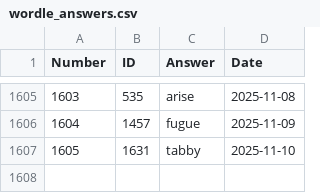
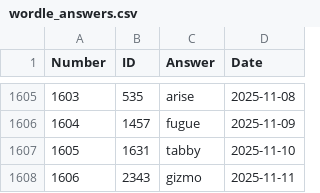
Before and after one commit to nicolas-guerra/PastWordle, a CSV file: wordle_answers.csv, drawn as a sheet; only a part is shown, gaps mark what is left out; the diff names each change by its address in the sheet, - before the commit and + after, or states it on an @@ line.

```diff
--- a/wordle_answers.csv
+++ b/wordle_answers.csv
+row 1608: 1606 | 2343 | gizmo | 2025-11-11
```
